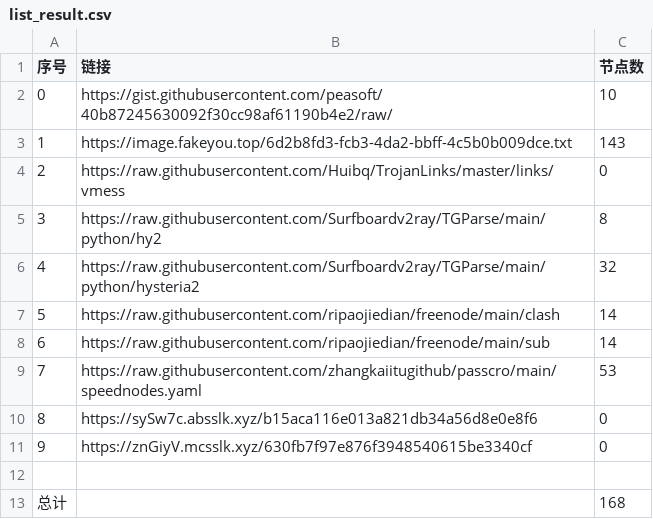
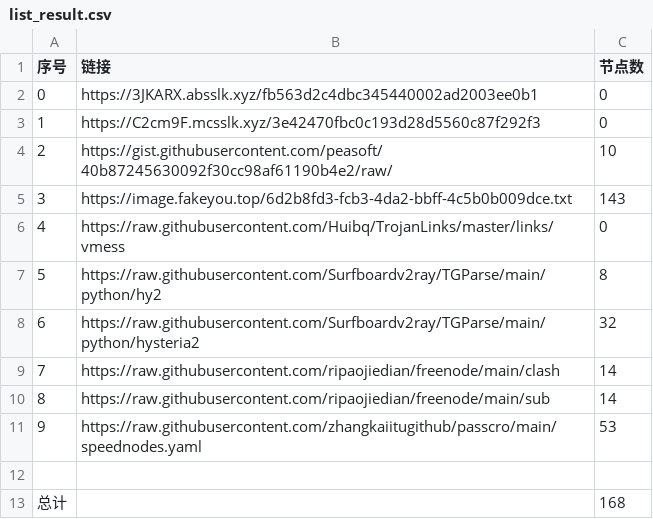
Before and after one commit to hahahahalipoterr/NoMoreWalls, a CSV file: list_result.csv, drawn as a sheet; removed rows and columns are numbered as before the commit, all else as after; the diff names each change by its address in the sheet, - before the commit and + after, or states it on an @@ line.

```diff
--- a/list_result.csv
+++ b/list_result.csv
+row 2: 0 | https://3JKARX.absslk.xyz/fb563d2c4dbc345440002ad2003ee0b1 | 0
+row 3: 1 | https://C2cm9F.mcsslk.xyz/3e42470fbc0c193d28d5560c87f292f3 | 0
@@ column A (序号) renumbered between rows 4 and 11 @@
-row 10: 8 | https://sySw7c.absslk.xyz/b15aca116e013a821db34a56d8e0e8f6 | 0
-row 11: 9 | https://znGiyV.mcsslk.xyz/630fb7f97e876f3948540615be3340cf | 0
```
Also changed, not shown: 5 other files.
